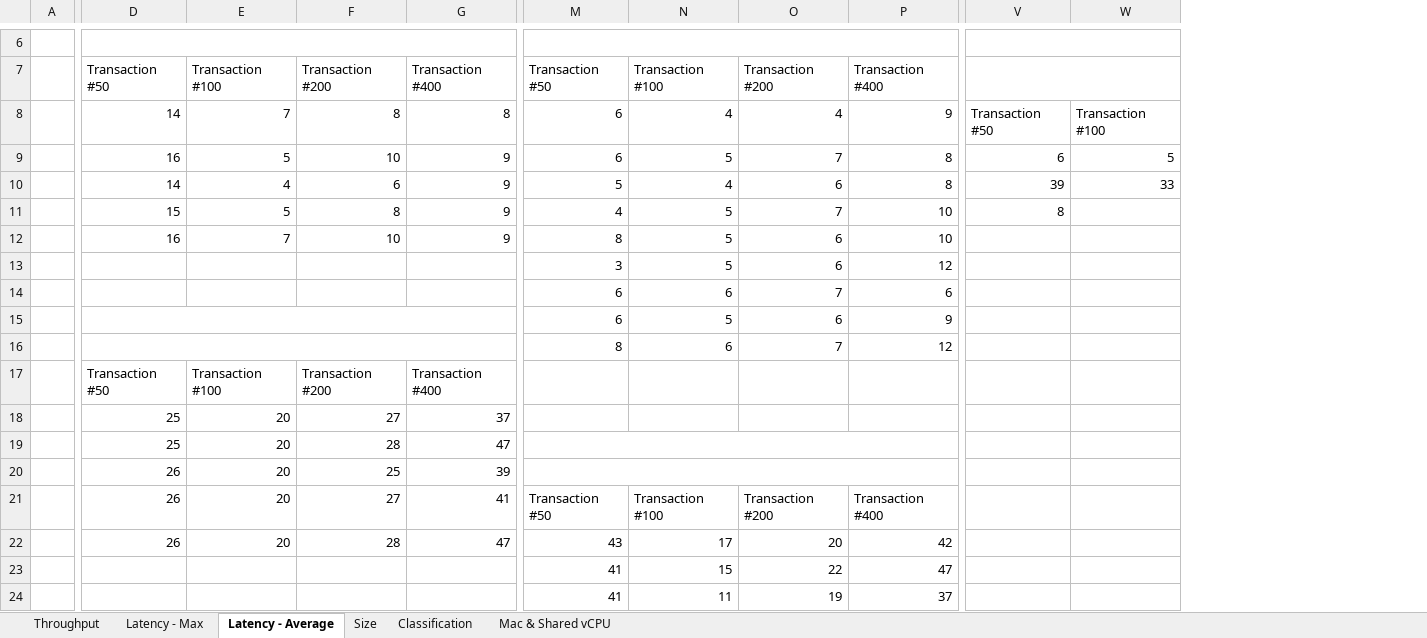
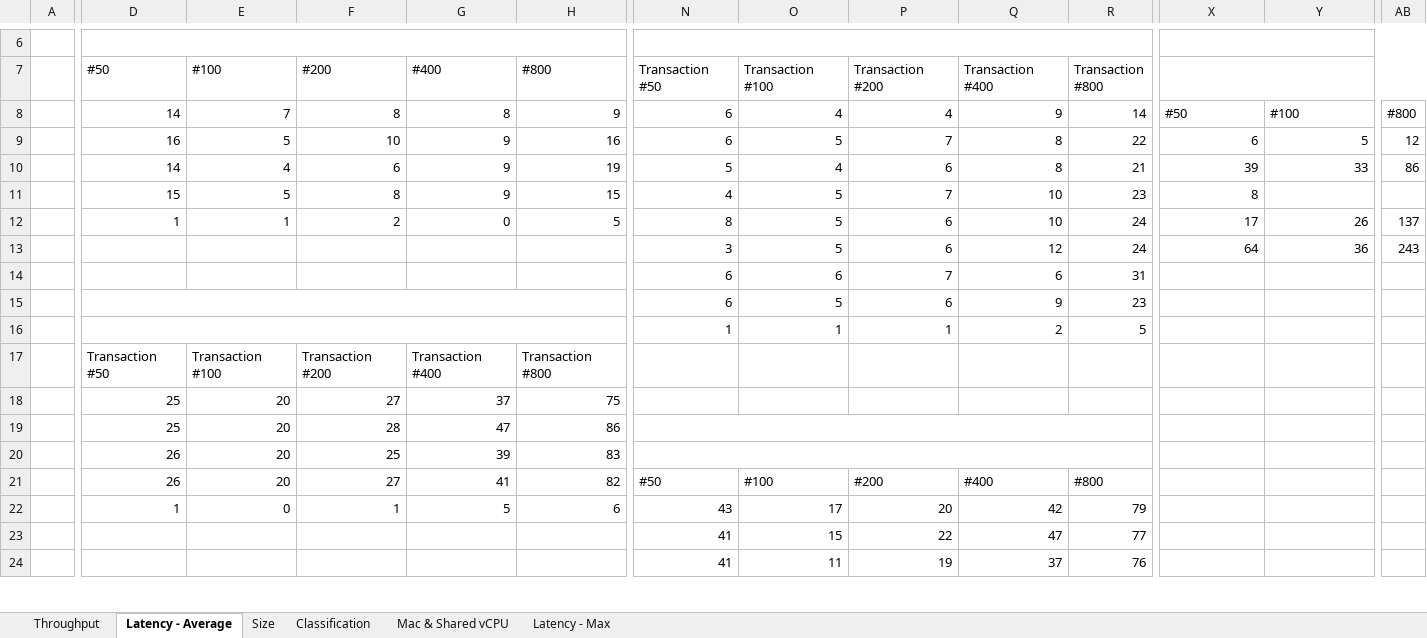
Before and after one commit to gcubillos/isis-3007-distributed-ledger, an Excel workbook: DocsBackup/Clasificación.xlsx, sheet Latency - Average, drawn as a sheet; only a part is shown, gaps mark what is left out; values as stored, in another font and other column widths than the file's, no cell formats; charts and pictures not drawn; removed rows and columns are numbered as before the commit, all else as after; rows hold the shown columns only; the diff covers the shown part only; the diff names each change by its address in the sheet, - before the commit and + after, or states it on an @@ line.

```diff
--- a/DocsBackup/Clasificación.xlsx (sheet Latency - Average)
+++ b/DocsBackup/Clasificación.xlsx (sheet Latency - Average)
@@ sheet tab order changed: Throughput | Latency - Average | Size | Classification | Mac & Shared vCPU | Latency - Max @@
+column H (#800), rows 8-11: 9 | 16 | 19 | 15; rows 17-22: Transaction #800 | 75 | 86 | 83 | 82 | 6
+column R (Transaction #800), rows 8-11: 14 | 22 | 21 | 23; rows 14-15: 31 | 23; rows 21-24: #800 | 79 | 77 | 76
+column AB, rows 8-10: #800 | 12 | 86
-D7: Transaction #50
+D7: #50
-E7: Transaction #100
+E7: #100
-F7: Transaction #200
+F7: #200
-G7: Transaction #400
+G7: #400
-X8: Transaction #50
+X8: #50
-Y8: Transaction #100
+Y8: #100
-row 12:  | 16 | 7 | 10 | 9 | 8 | 5 | 6 | 10
-row 13:  |  |  |  |  | 3 | 5 | 6 | 12
+row 12:  | 1 | 1 | 2 | 0 | 5 | 8 | 5 | 6 | 10 | 24 | 17 | 26 | 137
+row 13:  |  |  |  |  |  | 3 | 5 | 6 | 12 | 24 | 64 | 36 | 243
-row 16:  |  |  |  |  | 8 | 6 | 7 | 12
+row 16:  |  |  |  |  |  | 1 | 1 | 1 | 2 | 5
-N21 (Transaction #50): Transaction #50
+N21 (Transaction #50): #50
-O21 (Transaction #100): Transaction #100
+O21 (Transaction #100): #100
-P21 (Transaction #200): Transaction #200
+P21 (Transaction #200): #200
-Q21 (Transaction #400): Transaction #400
+Q21 (Transaction #400): #400
-D22 (#50): 26
+D22 (#50): 1
-E22 (#100): 20
+E22 (#100): 0
-F22 (#200): 28
+F22 (#200): 1
-G22 (#400): 47
+G22 (#400): 5
```
Also changed, not shown: 39 added rows, 9 removed rows, 2 moved rows, 1 added column, 1 removed column, 6 edited cells and merged cells elsewhere in this sheet, sheet Throughput, sheet Classification, sheet Size, cell formats, formulas that keep their value, charts or pictures, 3 other files.
